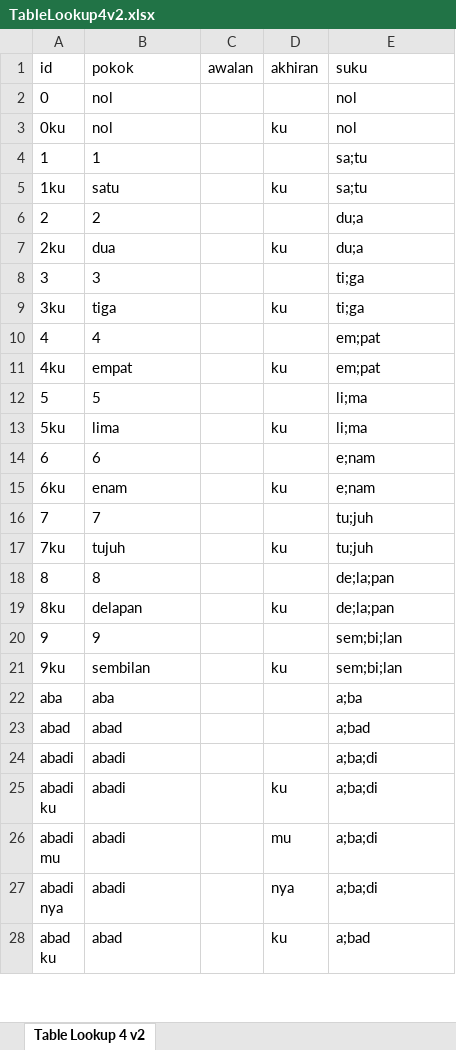
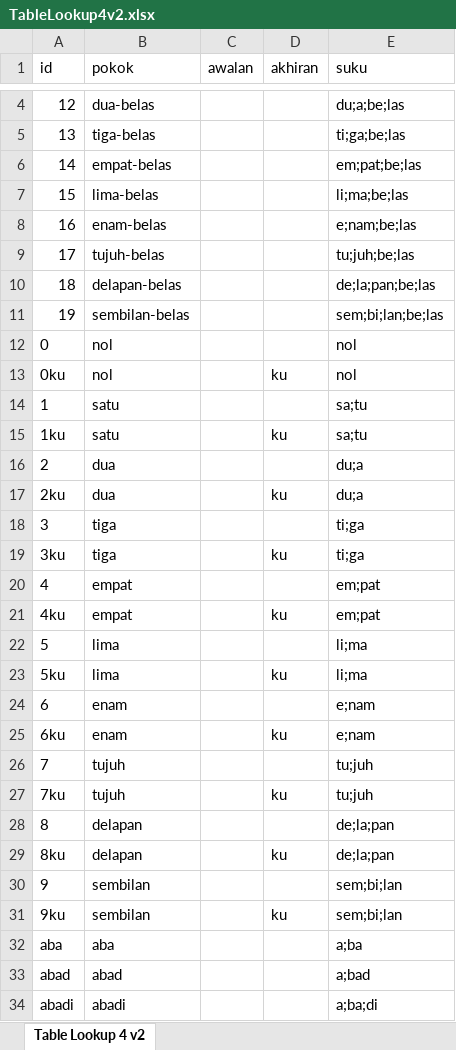
Before and after one commit to SIBIFasilkom/TextToGestureApp-Unity, an Excel workbook: Assets/_GameAssets/Database/TableLookup4v2.xlsx, sheet Table Lookup 4 v2, drawn as a sheet; only a part is shown, gaps mark what is left out; the shorter side is filled out with more unchanged rows; values as stored, in another font and other column widths than the file's, no borders; charts and pictures not drawn; addresses are those after the commit; the diff covers the shown part only; the diff names each change by its address in the sheet, - before the commit and + after, or states it on an @@ line.

```diff
--- a/Assets/_GameAssets/Database/TableLookup4v2.xlsx (sheet Table Lookup 4 v2)
+++ b/Assets/_GameAssets/Database/TableLookup4v2.xlsx (sheet Table Lookup 4 v2)
+row 4: 12 | dua-belas |  |  | du;a;be;las
+row 5: 13 | tiga-belas |  |  | ti;ga;be;las
+row 6: 14 | empat-belas |  |  | em;pat;be;las
+row 7: 15 | lima-belas |  |  | li;ma;be;las
+row 8: 16 | enam-belas |  |  | e;nam;be;las
+row 9: 17 | tujuh-belas |  |  | tu;juh;be;las
+row 10: 18 | delapan-belas |  |  | de;la;pan;be;las
+row 11: 19 | sembilan-belas |  |  | sem;bi;lan;be;las
-B14 (pokok): 1
+B14 (pokok): satu
-B16 (pokok): 2
+B16 (pokok): dua
-B18 (pokok): 3
+B18 (pokok): tiga
-B20 (pokok): 4
+B20 (pokok): empat
-B22 (pokok): 5
+B22 (pokok): lima
-B24 (pokok): 6
+B24 (pokok): enam
-B26 (pokok): 7
+B26 (pokok): tujuh
-B28 (pokok): 8
+B28 (pokok): delapan
-B30 (pokok): 9
+B30 (pokok): sembilan
```
Also changed, not shown: 2 added rows and 228 edited cells elsewhere in this sheet, charts or pictures, Assets/_GameAssets/Database/SIBI/GestureLookup.xlsx, 4 other files.
